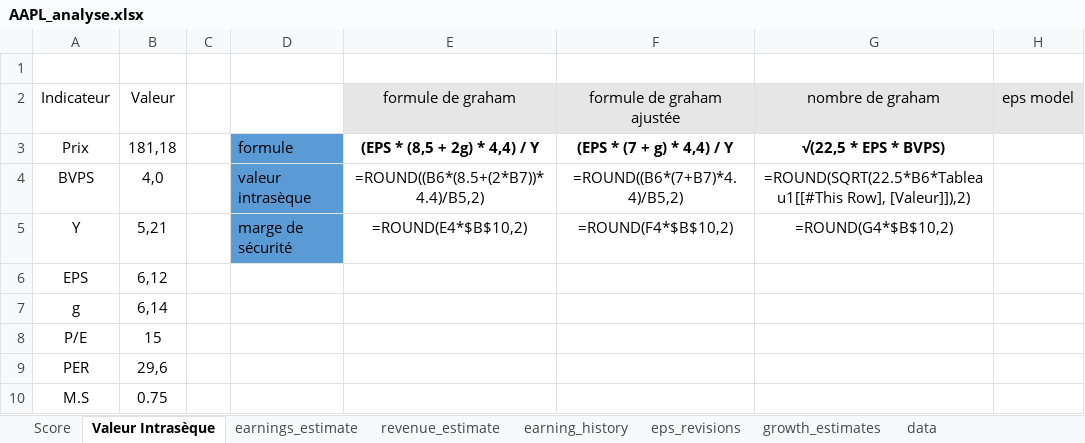
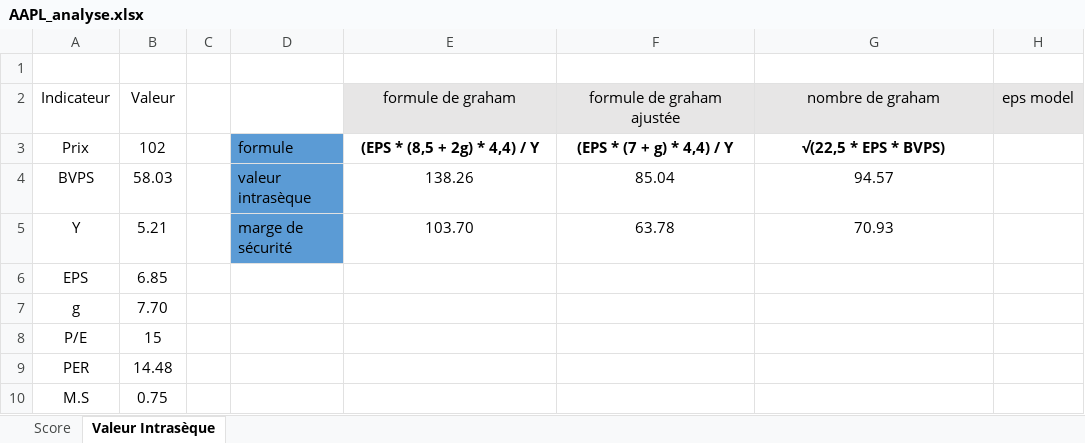
Before and after one commit to mcyandex/financial-chatbot, an Excel workbook: Analyses/AAPL_analyse.xlsx, sheet Valeur Intrasèque, drawn as a sheet; values as stored, in another font and other column widths than the file's, no borders; formulas without a stored value are shown as written; table styles not drawn; the diff names each change by its address in the sheet, - before the commit and + after, or states it on an @@ line.

```diff
--- a/Analyses/AAPL_analyse.xlsx (sheet Valeur Intrasèque)
+++ b/Analyses/AAPL_analyse.xlsx (sheet Valeur Intrasèque)
-sheet tab: earnings_estimate
-sheet tab: revenue_estimate
-sheet tab: earning_history
-sheet tab: eps_revisions
-sheet tab: growth_estimates
-sheet tab: data
-B3 (Valeur): 181,18
+B3 (Valeur): 102
-B4 (Valeur): 4,0
+B4 (Valeur): 58.03
-E4 (formule de graham): =ROUND((B6*(8.5+(2*B7))*4.4)/B5,2)
+E4 (formule de graham): 138.26
-F4 (formule de graham ajustée): =ROUND((B6*(7+B7)*4.4)/B5,2)
+F4 (formule de graham ajustée): 85.04
-G4 (nombre de graham): =ROUND(SQRT(22.5*B6*Tableau1[[#This Row], [Valeur]]),2)
+G4 (nombre de graham): 94.57
-B5 (Valeur): 5,21
+B5 (Valeur): 5.21
-E5 (formule de graham): =ROUND(E4*$B$10,2)
+E5 (formule de graham): 103.70
-F5 (formule de graham ajustée): =ROUND(F4*$B$10,2)
+F5 (formule de graham ajustée): 63.78
-G5 (nombre de graham): =ROUND(G4*$B$10,2)
+G5 (nombre de graham): 70.93
-B6 (Valeur): 6,12
+B6 (Valeur): 6.85
-B7 (Valeur): 6,14
+B7 (Valeur): 7.70
-B9 (Valeur): 29,6
+B9 (Valeur): 14.48
```
Also changed, not shown: sheet Score, other sheet tabs, 7 other files.
